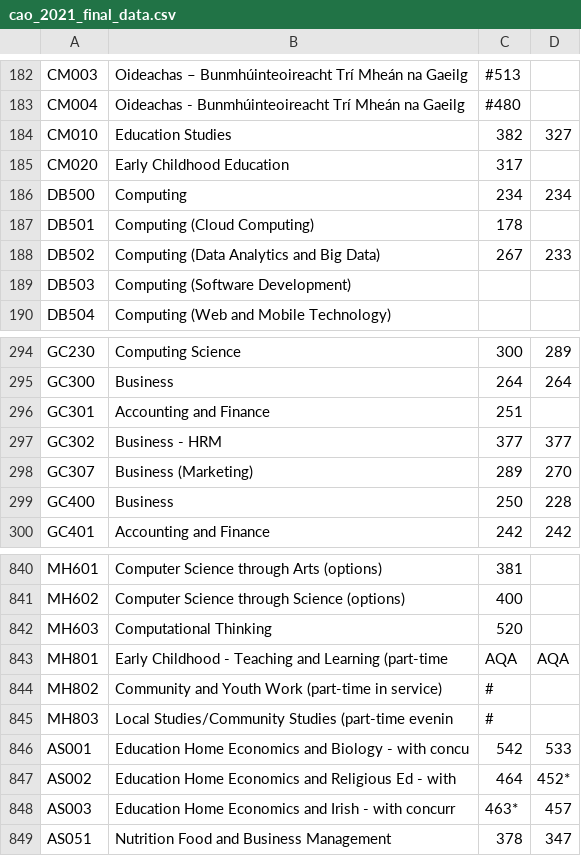
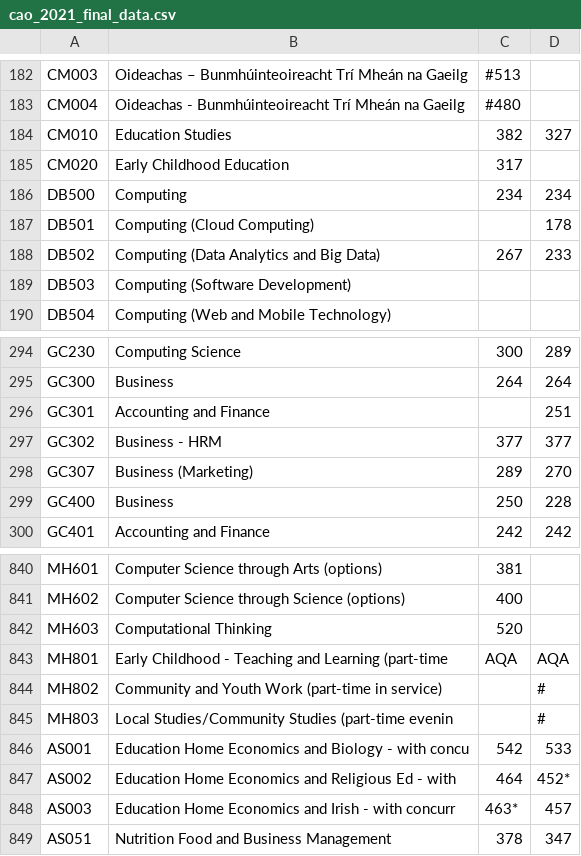
Before and after one commit to CiaranMoran27/Fundamentals-of-Data-Analysis, a CSV file: data/cao_2021_final_data.csv, drawn as a sheet; only a part is shown, gaps mark what is left out; the diff names each change by its address in the sheet, - before the commit and + after, or states it on an @@ line.

Commit message:
Updated Acquiring the data 2021 section, altered scrape_html_from_website function

```diff
--- a/data/cao_2021_final_data.csv
+++ b/data/cao_2021_final_data.csv
-C187: 178
+C187: (empty)
-D187: (empty)
+D187: 178
-C296: 251
+C296: (empty)
-D296: (empty)
+D296: 251
-C844:C845: #
+C844:C845: (empty)
-D844:D845: (empty)
+D844:D845: #
```
Also changed, not shown: 1 other file.
